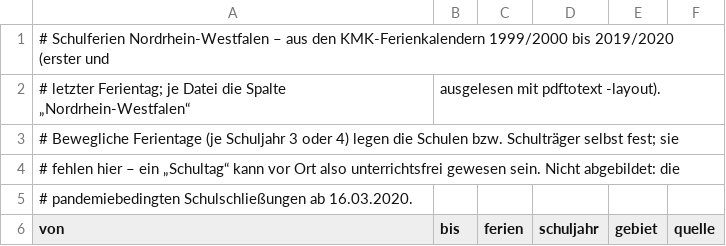
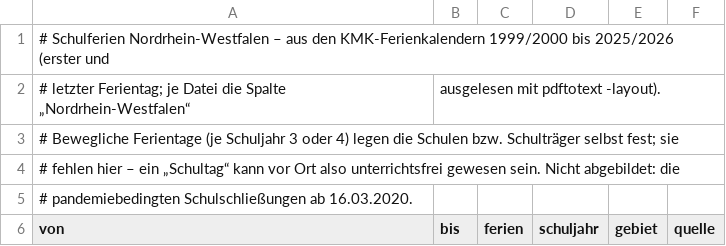
Before and after one commit to vizsim-lab/zaehlkarte, a CSV file: pipeline/config/schulferien_nordrhein-westfalen.csv, drawn as a sheet; only a part is shown; the diff covers the shown part only.

```diff
--- a/pipeline/config/schulferien_nordrhein-westfalen.csv
+++ b/pipeline/config/schulferien_nordrhein-westfalen.csv
@@ -1,2 +1,2 @@
-# Schulferien Nordrhein-Westfalen – aus den KMK-Ferienkalendern 1999/2000 bis 2019/2020 (erster und
+# Schulferien Nordrhein-Westfalen – aus den KMK-Ferienkalendern 1999/2000 bis 2025/2026 (erster und
 # letzter Ferientag; je Datei die Spalte „Nordrhein-Westfalen“, ausgelesen mit pdftotext -layout).
```
Also changed, not shown: 29 added rows elsewhere in this file, 34 other files.
